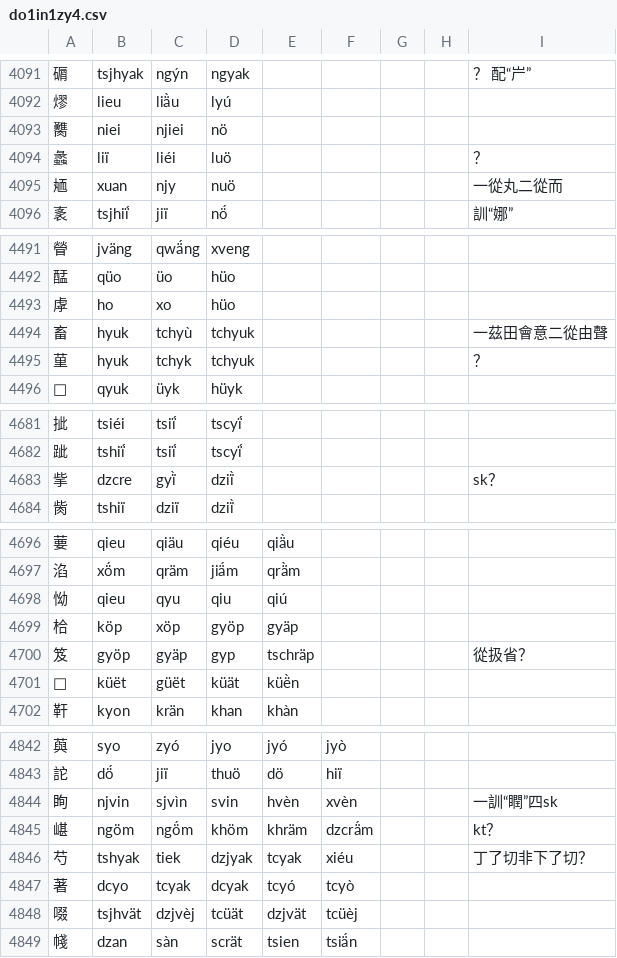
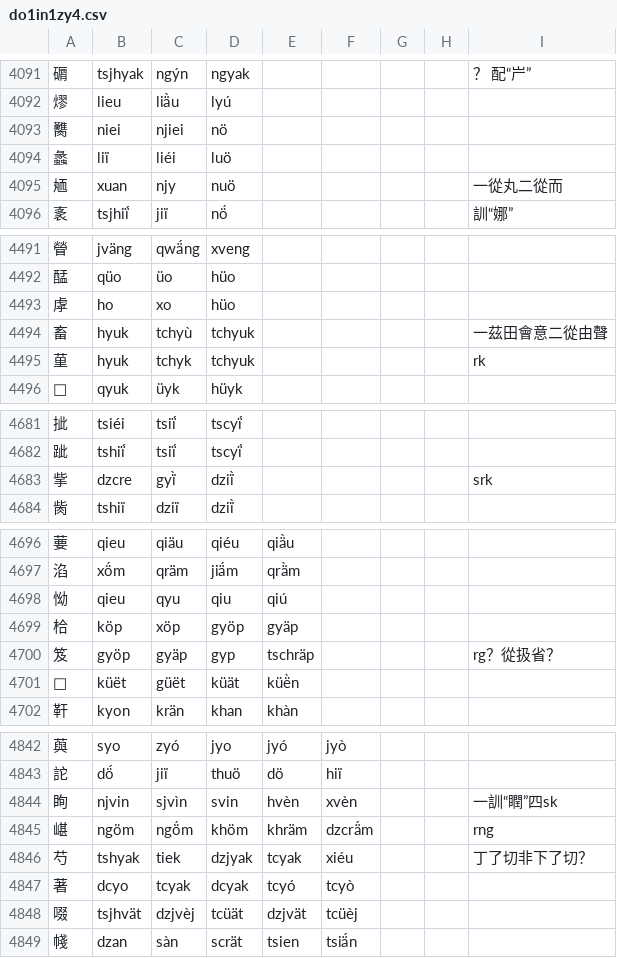
Before and after one commit to uliloewi/zhong1gu3li3in1, a CSV file: zhongguliin/do1in1zy4.csv, drawn as a sheet; only a part is shown, gaps mark what is left out; the diff covers the shown part only.

```diff
--- a/zhongguliin/do1in1zy4.csv
+++ b/zhongguliin/do1in1zy4.csv
@@ -4093,3 +4093,3 @@
 臡,niei,njiei,nö,,,,,
-蠡,liï,liéi,luö,,,,,？
+蠡,liï,liéi,luö,,,,,
 䎠,xuan,njy,nuö,,,,,一從丸二從而
@@ -4494,3 +4494,3 @@
 畜,hyuk,tchyù,tchyuk,,,,,一茲田會意二從由聲
-荲,hyuk,tchyk,tchyuk,,,,,？
+荲,hyuk,tchyk,tchyuk,,,,,rk
 𪑝,qyuk,üyk,hüyk,,,,,
@@ -4682,3 +4682,3 @@
 跐,tshiḯ,tsiḯ,tscyḯ,,,,,
-㧘,dzcre,gyï̀,dziï̀,,,,,sk？
+㧘,dzcre,gyï̀,dziï̀,,,,,srk
 胔,tshiï,dziï,dziï̀,,,,,
@@ -4699,3 +4699,3 @@
 㭘,köp,xöp,gyöp,gyäp,,,,
-笈,gyöp,gyäp,gyp,tschräp,,,,從扱省？
+笈,gyöp,gyäp,gyp,tschräp,,,,rg？從扱省？
 𧱝,küët,güët,küät,küë̀n,,,,
@@ -4844,3 +4844,3 @@
 眴,njvin,sjvìn,svin,hvèn,xvèn,,,一訓“瞤”四sk
-嵁,ngöm,ngö́m,khöm,khräm,dzcrä́m,,,kt？
+嵁,ngöm,ngö́m,khöm,khräm,dzcrä́m,,,rng
 芍,tshyak,tiek,dzjyak,tcyak,xiéu,,,丁了切非下了切？
```
Also changed, not shown: 18 edited cells elsewhere in this file.
